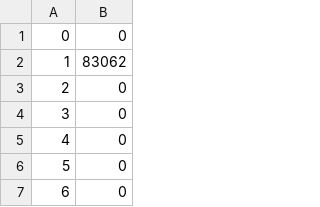
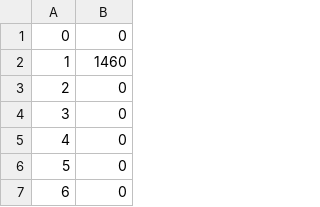
Before and after one commit to viktor-prutyanov/1-2sem, a CSV file: HashTable/csv/1.csv, drawn as a sheet; only a part is shown.

```diff
--- a/HashTable/csv/1.csv
+++ b/HashTable/csv/1.csv
@@ -1,3 +1,3 @@
 0;0
-1;83062
+1;1460
 2;0
```
Also changed, not shown: HashTable/csv/2.csv, HashTable/csv/3.csv, 6 other files.
